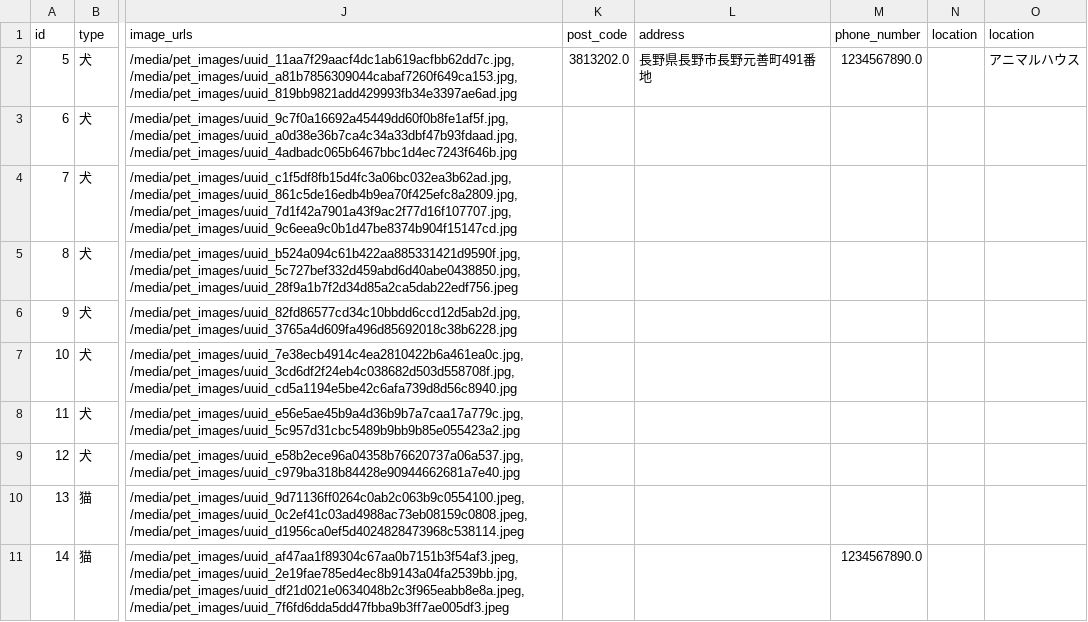
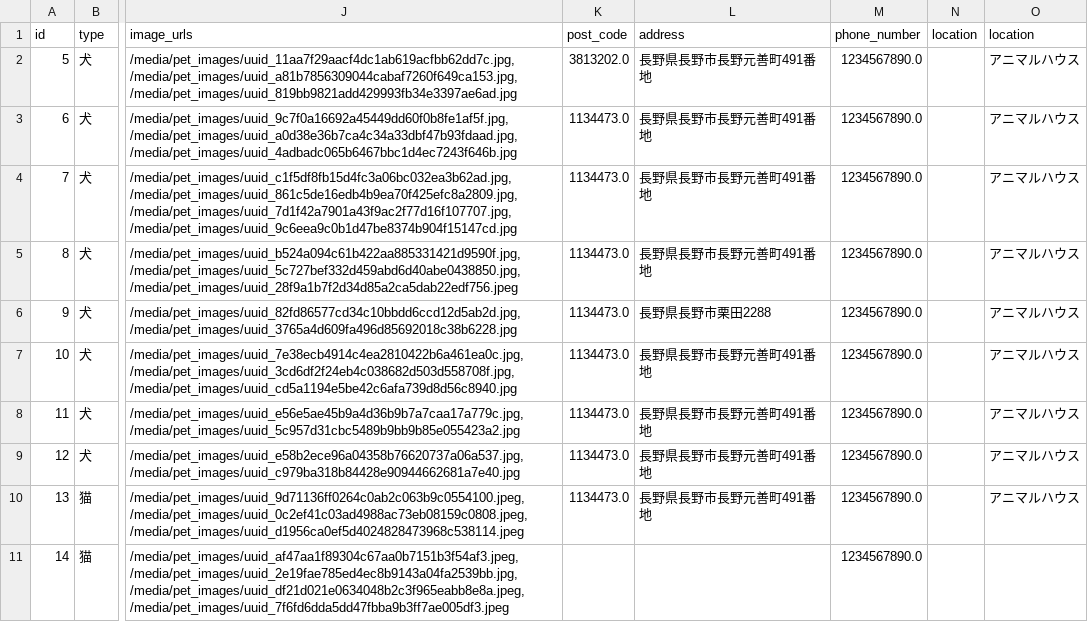
Before and after one commit to banana458732/Pet, a CSV file: pets_data.csv, drawn as a sheet; only a part is shown, gaps mark what is left out; the diff covers the shown part only; the diff names each change by its address in the sheet, - before the commit and + after, or states it on an @@ line.

```diff
--- a/pets_data.csv
+++ b/pets_data.csv
-K3:K10 (post_code): (empty)
+K3:K10 (post_code): 1134473.0
-L3:L5 (address): (empty)
+L3:L5 (address): 長野県長野市長野元善町491番地
-M3:M10 (phone_number): (empty)
+M3:M10 (phone_number): 1234567890.0
-O3:O10 (location): (empty)
+O3:O10 (location): アニマルハウス
-L6 (address): (empty)
+L6 (address): 長野県長野市栗田2288
-L7:L10 (address): (empty)
+L7:L10 (address): 長野県長野市長野元善町491番地
```
Also changed, not shown: 1 removed row and 25 edited cells elsewhere in this file, 12 other files.
